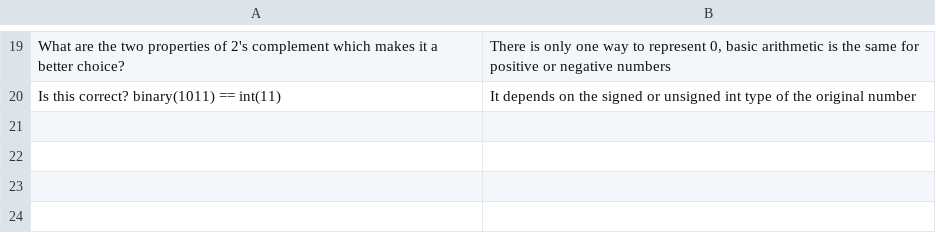
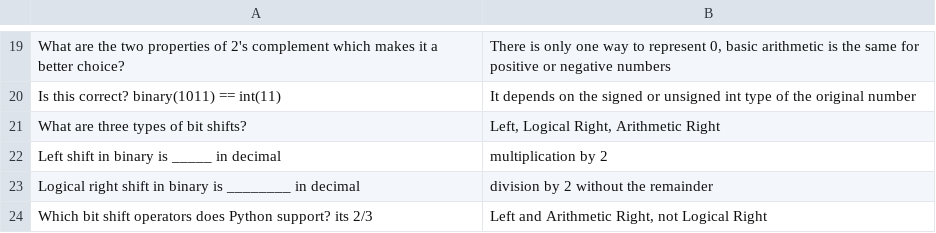
Before and after one commit to nehiljain/learning-my-python, a CSV file: flashcards/morsels.csv, drawn as a sheet; only a part is shown, gaps mark what is left out.

Commit message:
Update morsels.csv

```diff
--- a/flashcards/morsels.csv
+++ b/flashcards/morsels.csv
@@ -20 +20,5 @@
 "Is this correct? binary(1011) == int(11)", "It depends on the signed or unsigned int type of the original number"
+"What are three types of bit shifts?", "Left, Logical Right, Arithmetic Right"
+"Left shift in binary is _____ in decimal", "multiplication by 2"
+"Logical right shift in binary is ________ in decimal", "division by 2 without the remainder"
+"Which bit shift operators does Python support? its 2/3", "Left and Arithmetic Right, not Logical Right"
```
